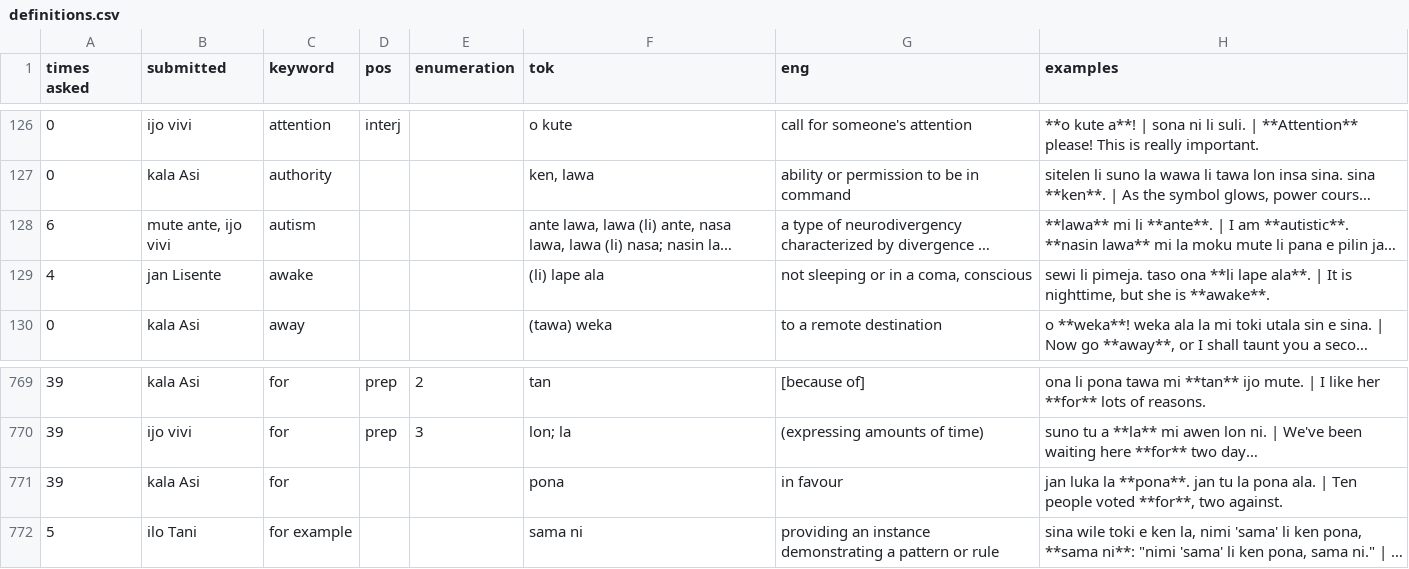
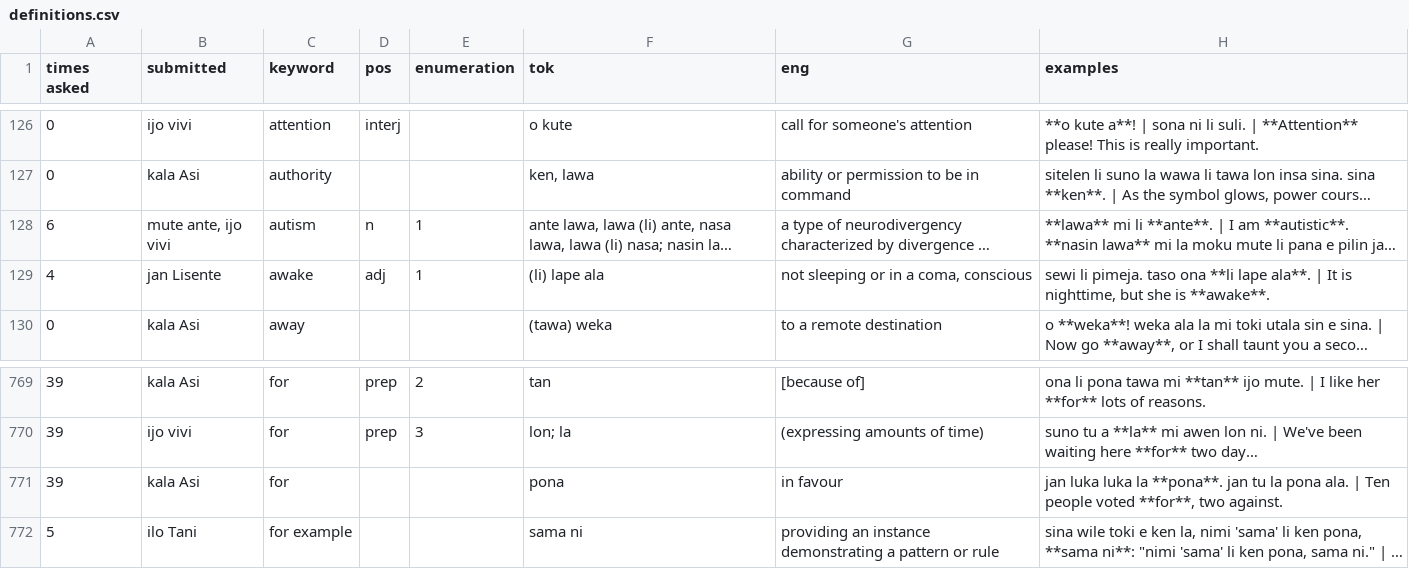
Before and after one commit to pona-la/kemeka.pona.la, a CSV file: data/definitions.csv, drawn as a sheet; only a part is shown, gaps mark what is left out; long unchanged cells end in …; the diff names each change by its address in the sheet, - before the commit and + after, or states it on an @@ line.

Commit message:
Update data for 2026-04-07

```diff
--- a/data/definitions.csv
+++ b/data/definitions.csv
-D128 (pos): (empty)
+D128 (pos): n
-E128:E129 (enumeration): (empty)
+E128:E129 (enumeration): 1
-D129 (pos): (empty)
+D129 (pos): adj
-H771 (examples): jan luka la **pona**.…
+H771 (examples): jan luka luka la **pona**.…
```
